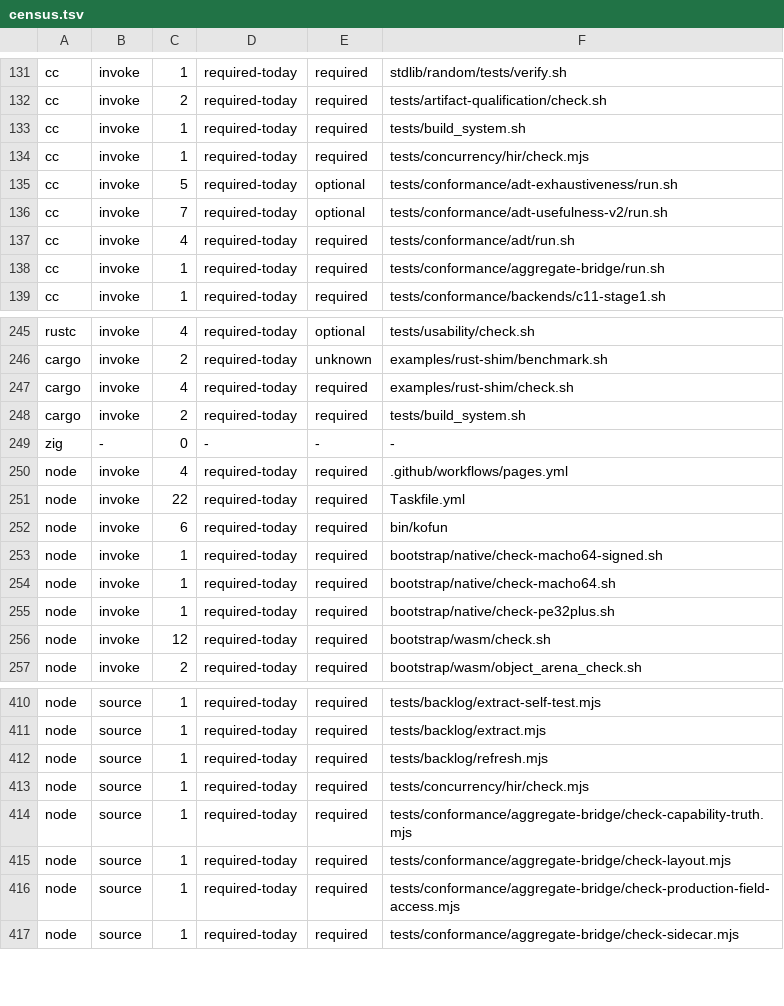
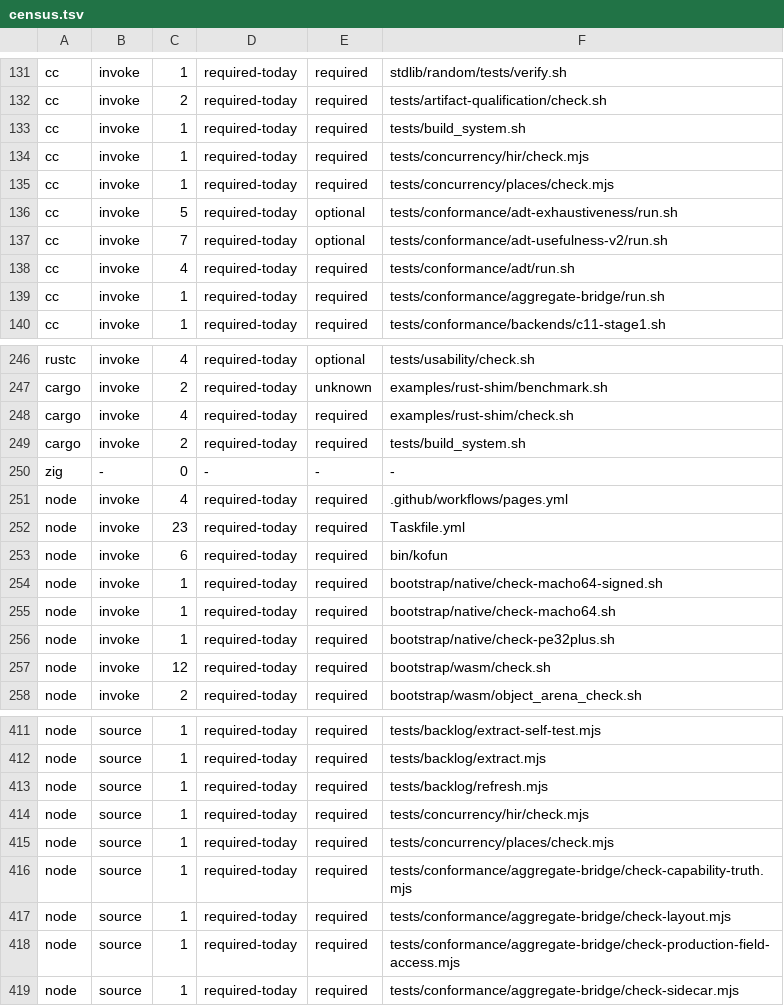
Before and after one commit to kofun-lang/kofun, a TSV file: tooling/forbidden-requirements/census.tsv, drawn as a sheet; only a part is shown, gaps mark what is left out.

Commit message:
feat(concurrency): derive checked place identities from resolved source

```diff
--- a/tooling/forbidden-requirements/census.tsv
+++ b/tooling/forbidden-requirements/census.tsv
@@ -134,2 +134,3 @@ cc	invoke	1	required-today	required	tests/build_system.sh
 cc	invoke	1	required-today	required	tests/concurrency/hir/check.mjs
+cc	invoke	1	required-today	required	tests/concurrency/places/check.mjs
 cc	invoke	5	required-today	optional	tests/conformance/adt-exhaustiveness/run.sh
@@ -250,3 +251,3 @@ zig	-	0	-	-	-
 node	invoke	4	required-today	required	.github/workflows/pages.yml
-node	invoke	22	required-today	required	Taskfile.yml
+node	invoke	23	required-today	required	Taskfile.yml
 node	invoke	6	required-today	required	bin/kofun
@@ -413,2 +414,3 @@ node	source	1	required-today	required	tests/backlog/refresh.mjs
 node	source	1	required-today	required	tests/concurrency/hir/check.mjs
+node	source	1	required-today	required	tests/concurrency/places/check.mjs
 node	source	1	required-today	required	tests/conformance/aggregate-bridge/check-capability-truth.mjs
```
Also changed, not shown: 13 other files.
